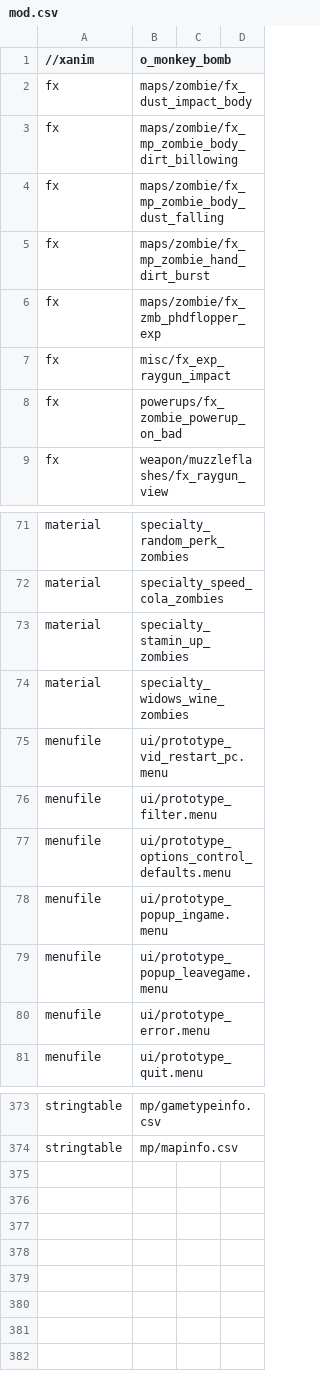
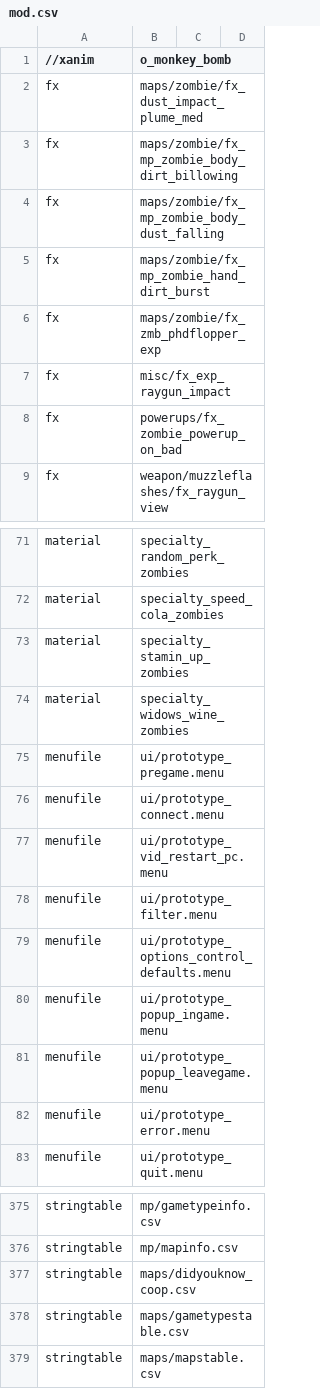
Before and after one commit to Keyware-Digital/NDU-Reloaded, a CSV file: mod.csv, drawn as a sheet; only a part is shown, gaps mark what is left out.

```diff
--- a/mod.csv
+++ b/mod.csv
@@ -1,3 +1,3 @@
 //xanim,o_monkey_bomb
-fx,maps/zombie/fx_dust_impact_body
+fx,maps/zombie/fx_dust_impact_plume_med
 fx,maps/zombie/fx_mp_zombie_body_dirt_billowing
@@ -74,2 +74,4 @@ material,specialty_stamin_up_zombies
 material,specialty_widows_wine_zombies
+menufile,ui/prototype_pregame.menu
+menufile,ui/prototype_connect.menu
 menufile,ui/prototype_vid_restart_pc.menu
@@ -374 +376,4 @@ stringtable,mp/gametypeinfo.csv
 stringtable,mp/mapinfo.csv
+stringtable,maps/didyouknow_coop.csv
+stringtable,maps/gametypestable.csv
+stringtable,maps/mapstable.csv
```
Also changed, not shown: soundaliases/mod_ndu_ee.csv, 18 other files.
